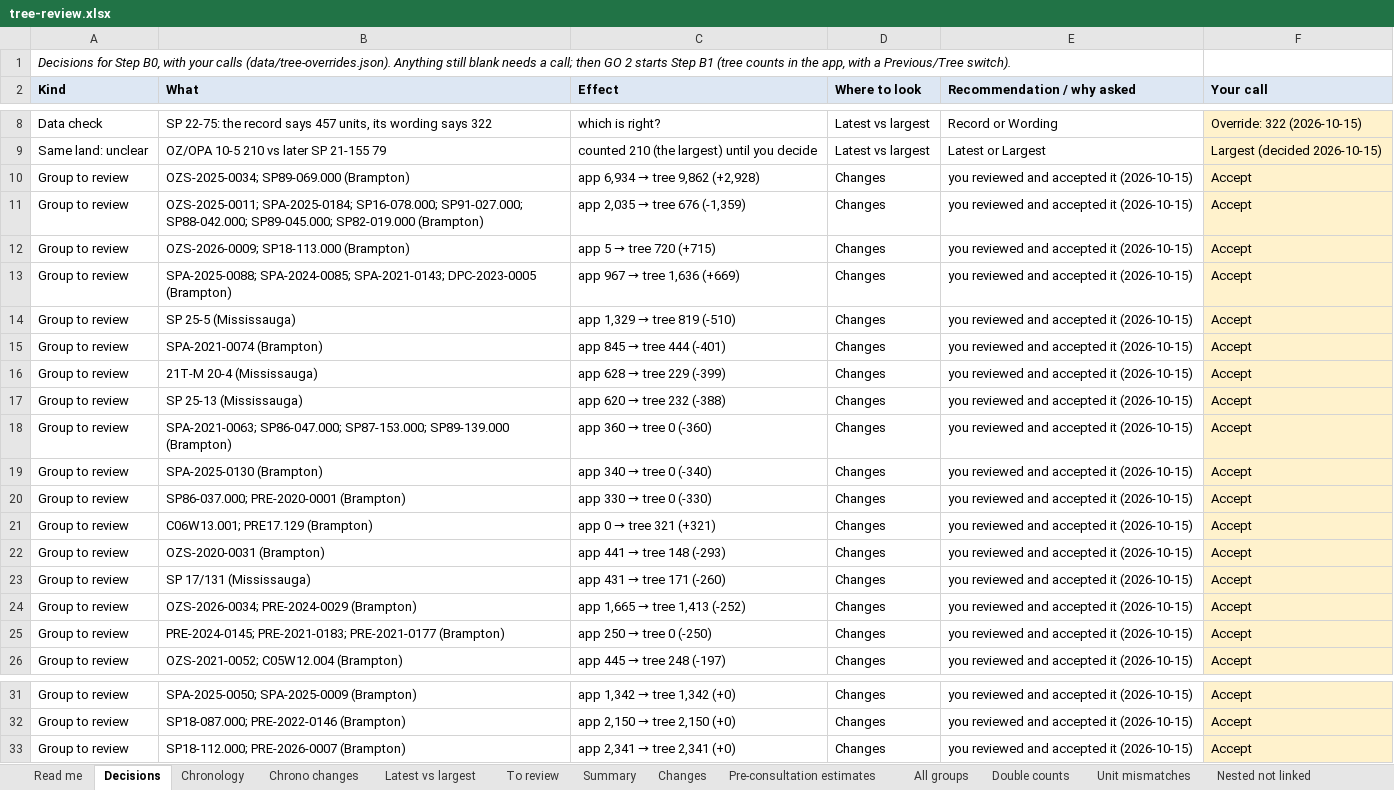
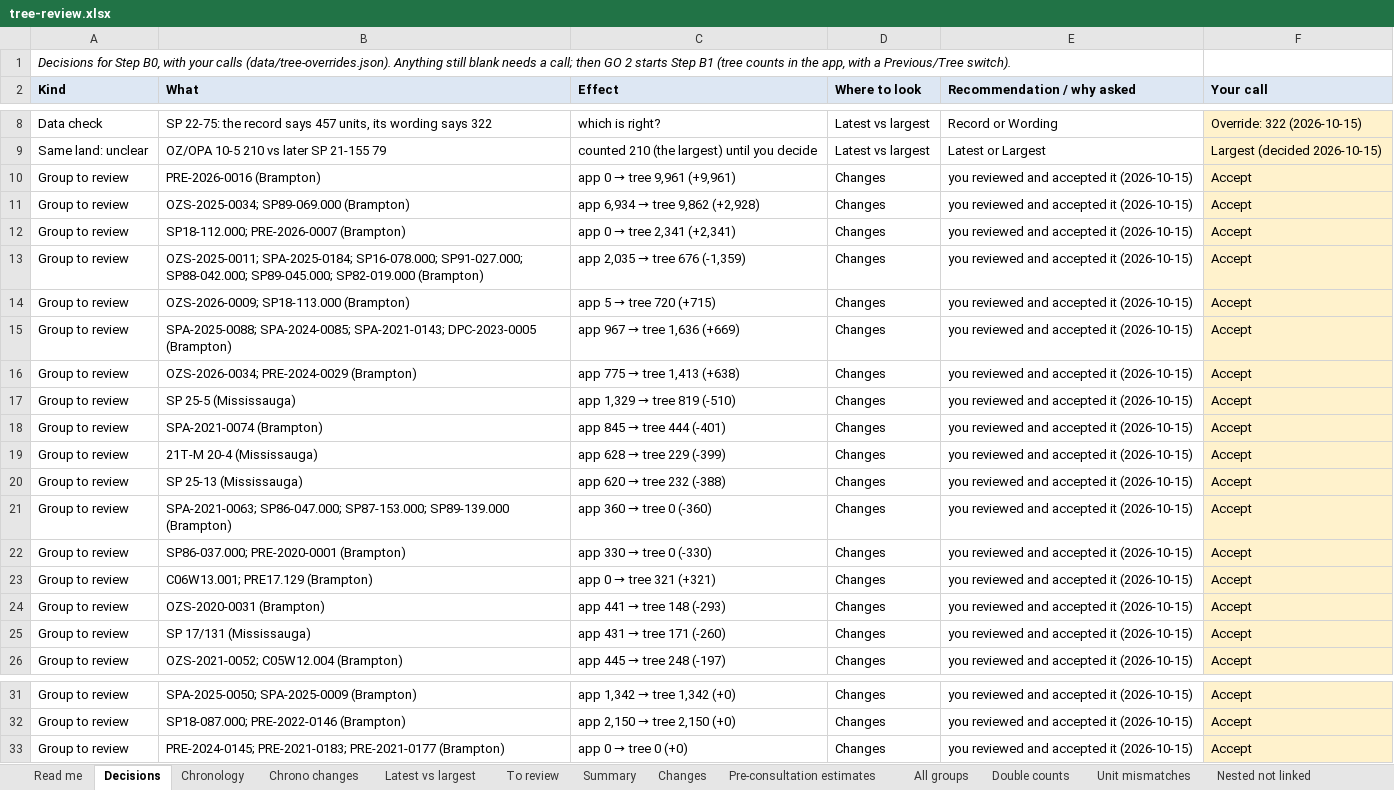
Before and after one commit to jaredacostar-cmd/Fsr-reviewer, an Excel workbook: docs/tree-review/tree-review.xlsx, sheet Decisions, drawn as a sheet; only a part is shown, gaps mark what is left out; values as stored, in another font and other column widths than the file's, no borders; removed rows and columns are numbered as before the commit, all else as after; the diff names each change by its address in the sheet, - before the commit and + after, or states it on an @@ line.

Commit message:
Step B1: tree counts in the app, with a Previous / Tree switch (#195)
- Units per development are now the tree count; Peel 231,726 → 263,833 units (+32,107, +13.9%) on the 2026-10-12 snapshot
- Mississauga 90,811 → 90,439; Brampton 111,536 → 141,872; Caledon 29,379 → 31,522; 382 developments change
- Settings › Counting: Tree (new) or Previous, for one release; the scenario bar and chip say which is in use
- Development panel: a Tree count note under At a glance
- data/tree-counts.json built with the weekly snapshot; the browser only applies it
- Fixed: the startup index and Node tools counted 16,034 pre-consultation units the app never shows

```diff
--- a/docs/tree-review/tree-review.xlsx (sheet Decisions)
+++ b/docs/tree-review/tree-review.xlsx (sheet Decisions)
+row 10: Group to review | PRE-2026-0016 (Brampton) | app 0 → tree 9,961 (+9,961) | Changes | you reviewed and accepted it (2026-10-15) | Accept
+row 12: Group to review | SP18-112.000; PRE-2026-0007 (Brampton) | app 0 → tree 2,341 (+2,341) | Changes | you reviewed and accepted it (2026-10-15) | Accept
+row 16: Group to review | OZS-2026-0034; PRE-2024-0029 (Brampton) | app 775 → tree 1,413 (+638) | Changes | you reviewed and accepted it (2026-10-15) | Accept
-row 19: Group to review | SPA-2025-0130 (Brampton) | app 340 → tree 0 (-340) | Changes | you reviewed and accepted it (2026-10-15) | Accept
-row 24: Group to review | OZS-2026-0034; PRE-2024-0029 (Brampton) | app 1,665 → tree 1,413 (-252) | Changes | you reviewed and accepted it (2026-10-15) | Accept
-row 25: Group to review | PRE-2024-0145; PRE-2021-0183; PRE-2021-0177 (Brampton) | app 250 → tree 0 (-250) | Changes | you reviewed and accepted it (2026-10-15) | Accept
-B33 (What): SP18-112.000; PRE-2026-0007 (Brampton)
+B33 (What): PRE-2024-0145; PRE-2021-0183; PRE-2021-0177 (Brampton)
@@ C33 (Effect): app 2,341 → tree 2,341 (+0) → app 0 → tree 0 (+0) @@
```
Also changed, not shown: sheet All groups, sheet Changes, sheet Pre-consultation estimates, sheet Filing order, sheet Summary, sheet Orphans 50+, 3 more sheets, 17 other files.
